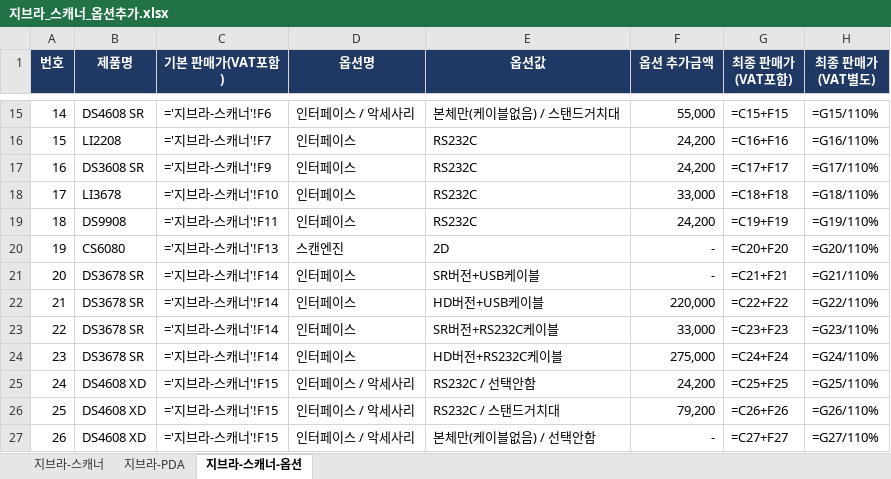
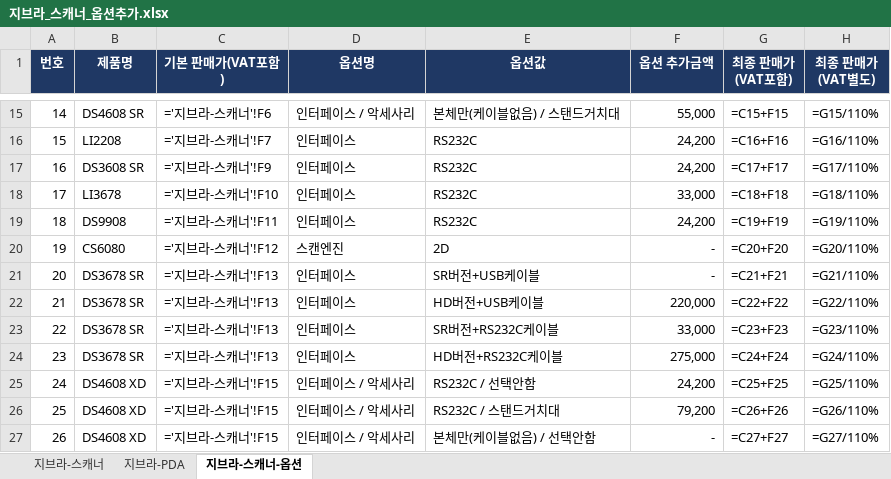
Before and after one commit to 24730060/-, an Excel workbook: output/지브라_스캐너_옵션추가.xlsx, sheet 지브라-스캐너-옵션, drawn as a sheet; only a part is shown, gaps mark what is left out; values as stored, in another font and other column widths than the file's, no borders; formulas without a stored value are shown as written; the diff names each change by its address in the sheet, - before the commit and + after, or states it on an @@ line.

```diff
--- a/output/지브라_스캐너_옵션추가.xlsx (sheet 지브라-스캐너-옵션)
+++ b/output/지브라_스캐너_옵션추가.xlsx (sheet 지브라-스캐너-옵션)
-C20 (기본 판매가(VAT포함)): ='지브라-스캐너'!F13
+C20 (기본 판매가(VAT포함)): ='지브라-스캐너'!F12
-C21:C24 (기본 판매가(VAT포함)): ='지브라-스캐너'!F14
+C21:C24 (기본 판매가(VAT포함)): ='지브라-스캐너'!F13
```
Also changed, not shown: sheet 지브라-스캐너, hidden cells.
